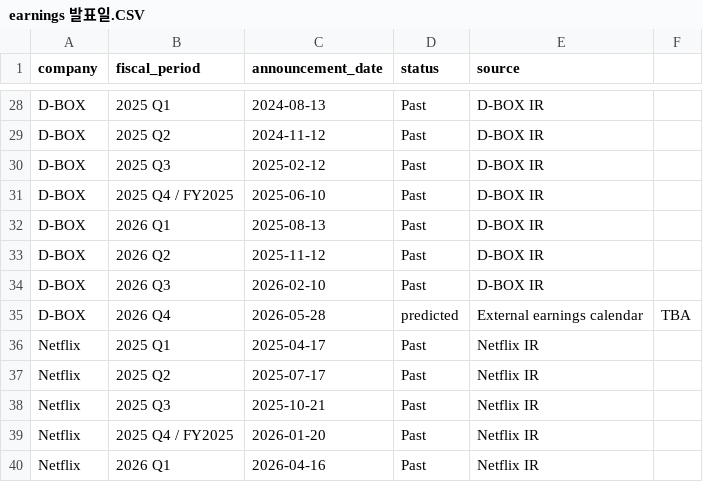
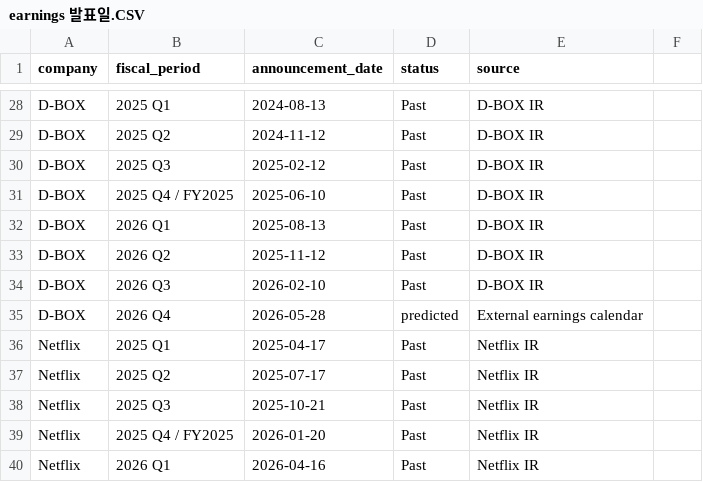
Before and after one commit to ssoeoo0626/blank-app, a CSV file: earnings 발표일.CSV, drawn as a sheet; only a part is shown, gaps mark what is left out.

Commit message:
Update earnings 발표일.CSV

```diff
--- a/earnings 발표일.CSV
+++ b/earnings 발표일.CSV
@@ -34,3 +34,3 @@ D-BOX,2026 Q2,2025-11-12,Past,D-BOX IR
 D-BOX,2026 Q3,2026-02-10,Past,D-BOX IR
-D-BOX,2026 Q4,2026-05-28,predicted,External earnings calendar,TBA
+D-BOX,2026 Q4,2026-05-28,predicted,External earnings calendar
 Netflix,2025 Q1,2025-04-17,Past,Netflix IR
```
